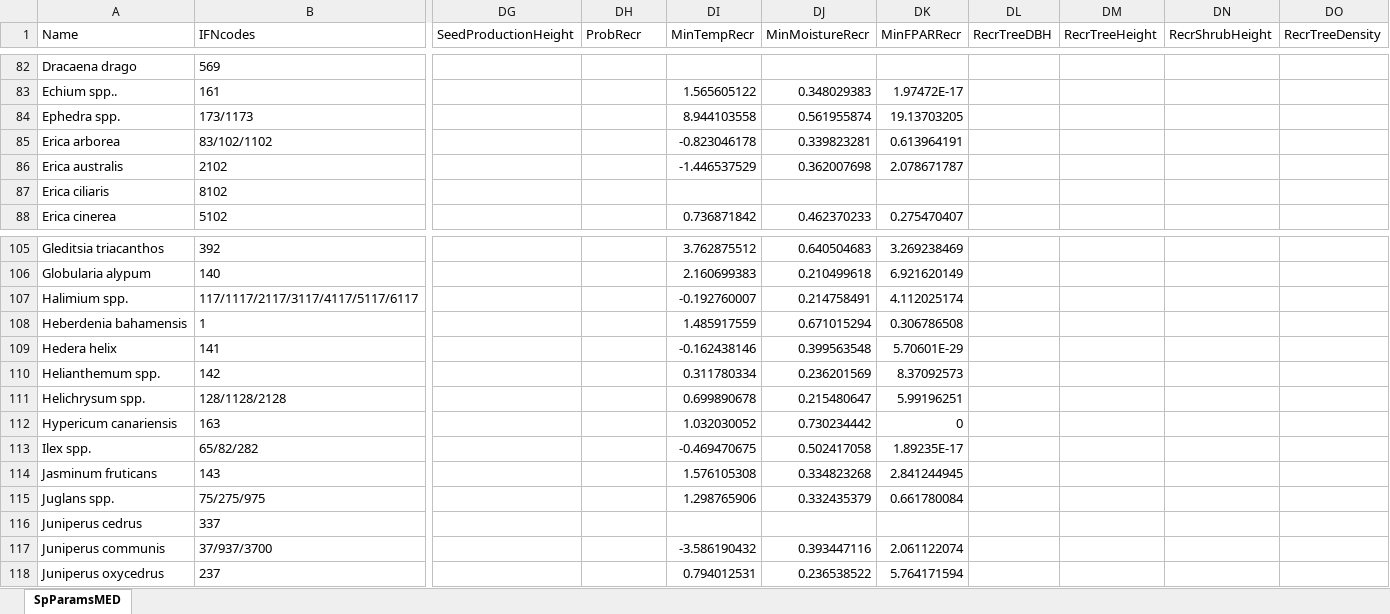
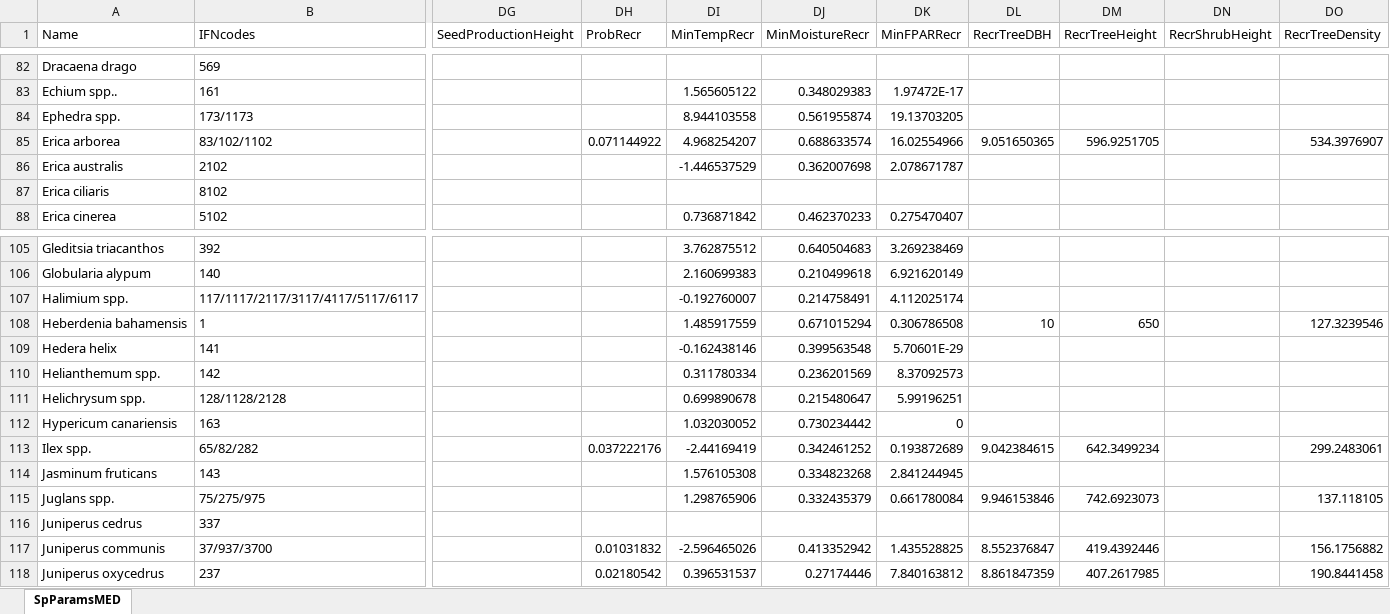
Before and after one commit to emf-creaf/medfate, an Excel workbook: data-raw/SpParamsMED.xlsx, sheet SpParamsMED, drawn as a sheet; only a part is shown, gaps mark what is left out; values as stored, in another font and other column widths than the file's, no borders; table styles not drawn; the diff covers the shown part only; the diff names each change by its address in the sheet, - before the commit and + after, or states it on an @@ line.

```diff
--- a/data-raw/SpParamsMED.xlsx (sheet SpParamsMED)
+++ b/data-raw/SpParamsMED.xlsx (sheet SpParamsMED)
-DH85 (ProbRecr): (empty)
+DH85 (ProbRecr): 0.071144922
-DI85 (MinTempRecr): -0.823046178
+DI85 (MinTempRecr): 4.968254207
-DJ85 (MinMoistureRecr): 0.339823281
+DJ85 (MinMoistureRecr): 0.688633574
-DK85 (MinFPARRecr): 0.613964191
+DK85 (MinFPARRecr): 16.02554966
-DL85 (RecrTreeDBH): (empty)
+DL85 (RecrTreeDBH): 9.051650365
-DM85 (RecrTreeHeight): (empty)
+DM85 (RecrTreeHeight): 596.9251705
-DO85 (RecrTreeDensity): (empty)
+DO85 (RecrTreeDensity): 534.3976907
-DL108 (RecrTreeDBH): (empty)
+DL108 (RecrTreeDBH): 10
-DM108 (RecrTreeHeight): (empty)
+DM108 (RecrTreeHeight): 650
-DO108 (RecrTreeDensity): (empty)
+DO108 (RecrTreeDensity): 127.3239546
-DH113 (ProbRecr): (empty)
+DH113 (ProbRecr): 0.037222176
-DI113 (MinTempRecr): -0.469470675
+DI113 (MinTempRecr): -2.44169419
-DJ113 (MinMoistureRecr): 0.502417058
+DJ113 (MinMoistureRecr): 0.342461252
-DK113 (MinFPARRecr): 1.89235E-17
+DK113 (MinFPARRecr): 0.193872689
-DL113 (RecrTreeDBH): (empty)
+DL113 (RecrTreeDBH): 9.042384615
-DM113 (RecrTreeHeight): (empty)
+DM113 (RecrTreeHeight): 642.3499234
-DO113 (RecrTreeDensity): (empty)
+DO113 (RecrTreeDensity): 299.2483061
-DL115 (RecrTreeDBH): (empty)
+DL115 (RecrTreeDBH): 9.946153846
-DM115 (RecrTreeHeight): (empty)
+DM115 (RecrTreeHeight): 742.6923073
-DO115 (RecrTreeDensity): (empty)
+DO115 (RecrTreeDensity): 137.118105
-DH117 (ProbRecr): (empty)
+DH117 (ProbRecr): 0.01031832
-DI117 (MinTempRecr): -3.586190432
+DI117 (MinTempRecr): -2.596465026
-DJ117 (MinMoistureRecr): 0.393447116
+DJ117 (MinMoistureRecr): 0.413352942
-DK117 (MinFPARRecr): 2.061122074
+DK117 (MinFPARRecr): 1.435528825
-DL117 (RecrTreeDBH): (empty)
+DL117 (RecrTreeDBH): 8.552376847
-DM117 (RecrTreeHeight): (empty)
+DM117 (RecrTreeHeight): 419.4392446
-DO117 (RecrTreeDensity): (empty)
+DO117 (RecrTreeDensity): 156.1756882
-DH118 (ProbRecr): (empty)
+DH118 (ProbRecr): 0.02180542
-DI118 (MinTempRecr): 0.794012531
+DI118 (MinTempRecr): 0.396531537
-DJ118 (MinMoistureRecr): 0.236538522
+DJ118 (MinMoistureRecr): 0.27174446
-DK118 (MinFPARRecr): 5.764171594
+DK118 (MinFPARRecr): 7.840163812
-DL118 (RecrTreeDBH): (empty)
+DL118 (RecrTreeDBH): 8.861847359
-DM118 (RecrTreeHeight): (empty)
+DM118 (RecrTreeHeight): 407.2617985
-DO118 (RecrTreeDensity): (empty)
+DO118 (RecrTreeDensity): 190.8441458
```
Also changed, not shown: 801 edited cells elsewhere in this sheet, 7 other files.
